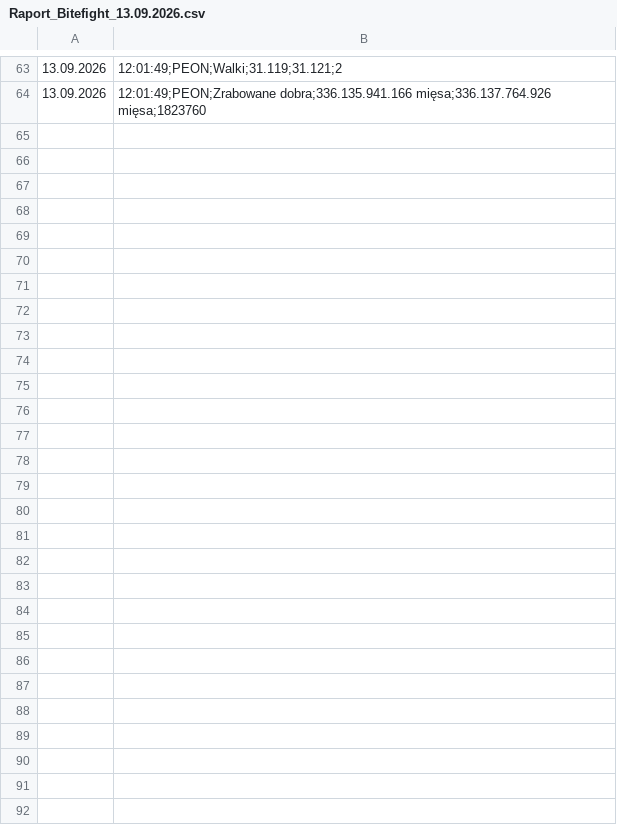
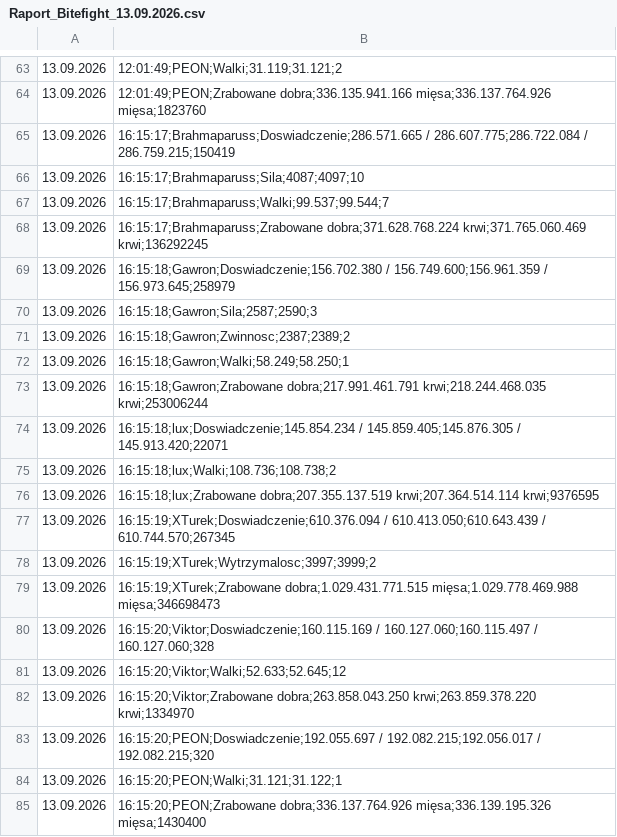
Before and after one commit to statystyki-bf/SledzikBitefight, a CSV file: Raport_Bitefight_13.09.2026.csv, drawn as a sheet; only a part is shown, gaps mark what is left out; the diff names each change by its address in the sheet, - before the commit and + after, or states it on an @@ line.

```diff
--- a/Raport_Bitefight_13.09.2026.csv
+++ b/Raport_Bitefight_13.09.2026.csv
+row 65: 13.09.2026 | 16:15:17;Brahmaparuss;Doswiadczenie;286.571.665 / 286.607.775;286.722.084 / 286.759.215;150419
+row 66: 13.09.2026 | 16:15:17;Brahmaparuss;Sila;4087;4097;10
+row 67: 13.09.2026 | 16:15:17;Brahmaparuss;Walki;99.537;99.544;7
+row 68: 13.09.2026 | 16:15:17;Brahmaparuss;Zrabowane dobra;371.628.768.224 krwi;371.765.060.469 krwi;136292245
+row 69: 13.09.2026 | 16:15:18;Gawron;Doswiadczenie;156.702.380 / 156.749.600;156.961.359 / 156.973.645;258979
+row 70: 13.09.2026 | 16:15:18;Gawron;Sila;2587;2590;3
+row 71: 13.09.2026 | 16:15:18;Gawron;Zwinnosc;2387;2389;2
+row 72: 13.09.2026 | 16:15:18;Gawron;Walki;58.249;58.250;1
+row 73: 13.09.2026 | 16:15:18;Gawron;Zrabowane dobra;217.991.461.791 krwi;218.244.468.035 krwi;253006244
+row 74: 13.09.2026 | 16:15:18;lux;Doswiadczenie;145.854.234 / 145.859.405;145.876.305 / 145.913.420;22071
+row 75: 13.09.2026 | 16:15:18;lux;Walki;108.736;108.738;2
+row 76: 13.09.2026 | 16:15:18;lux;Zrabowane dobra;207.355.137.519 krwi;207.364.514.114 krwi;9376595
+row 77: 13.09.2026 | 16:15:19;XTurek;Doswiadczenie;610.376.094 / 610.413.050;610.643.439 / 610.744.570;267345
+row 78: 13.09.2026 | 16:15:19;XTurek;Wytrzymalosc;3997;3999;2
+row 79: 13.09.2026 | 16:15:19;XTurek;Zrabowane dobra;1.029.431.771.515 mięsa;1.029.778.469.988 mięsa;346698473
+row 80: 13.09.2026 | 16:15:20;Viktor;Doswiadczenie;160.115.169 / 160.127.060;160.115.497 / 160.127.060;328
+row 81: 13.09.2026 | 16:15:20;Viktor;Walki;52.633;52.645;12
+row 82: 13.09.2026 | 16:15:20;Viktor;Zrabowane dobra;263.858.043.250 krwi;263.859.378.220 krwi;1334970
+row 83: 13.09.2026 | 16:15:20;PEON;Doswiadczenie;192.055.697 / 192.082.215;192.056.017 / 192.082.215;320
+row 84: 13.09.2026 | 16:15:20;PEON;Walki;31.121;31.122;1
+row 85: 13.09.2026 | 16:15:20;PEON;Zrabowane dobra;336.137.764.926 mięsa;336.139.195.326 mięsa;1430400
```
Also changed, not shown: 1 other file.
